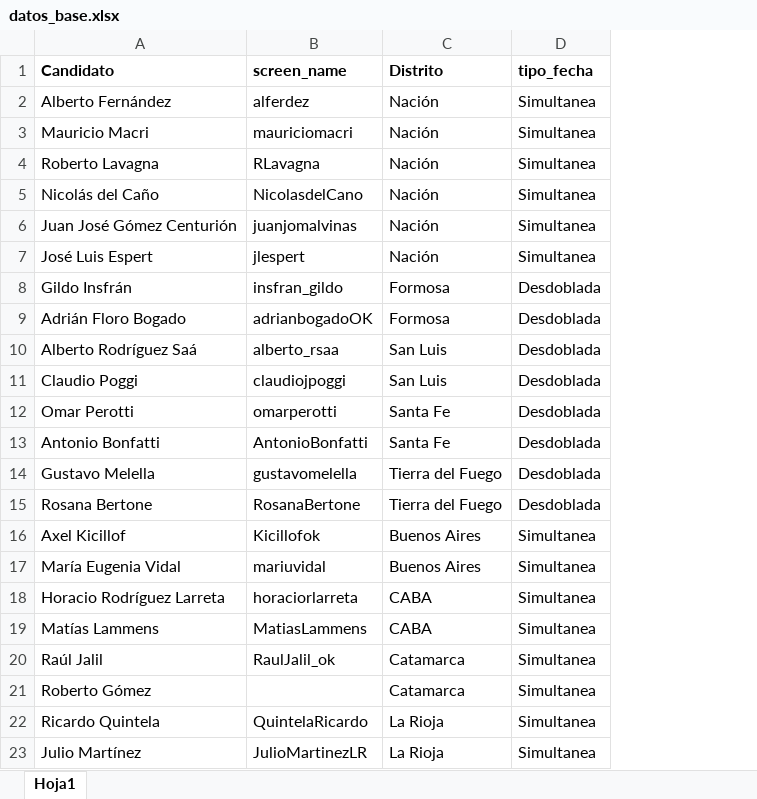
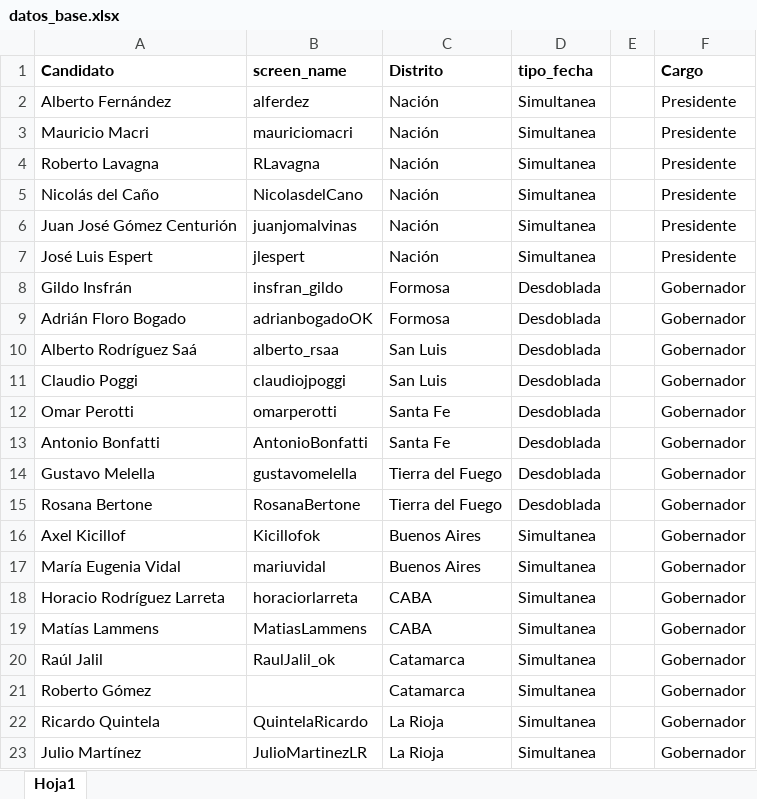
Before and after one commit to CVFH/Tuits_arg_2019, an Excel workbook: Data/datos_base.xlsx, sheet Hoja1, drawn as a sheet; values as stored, in another font and other column widths than the file's, no borders; conditional formats not drawn; the diff names each change by its address in the sheet, - before the commit and + after, or states it on an @@ line.

```diff
--- a/Data/datos_base.xlsx (sheet Hoja1)
+++ b/Data/datos_base.xlsx (sheet Hoja1)
+column E, empty
+column F (Cargo), rows 2-23: Presidente | Presidente | Presidente | Presidente | Presidente | Presidente | Gobernador | Gobernador | Gobernador | Gobernador | Gobernador | Gobernador | Gobernador | Gobernador | Gobernador | Gobernador | Gobernador | Gobernador | Gobernador | Gobernador | Gobernador | Gobernador
```
Also changed, not shown: 4 other files.
